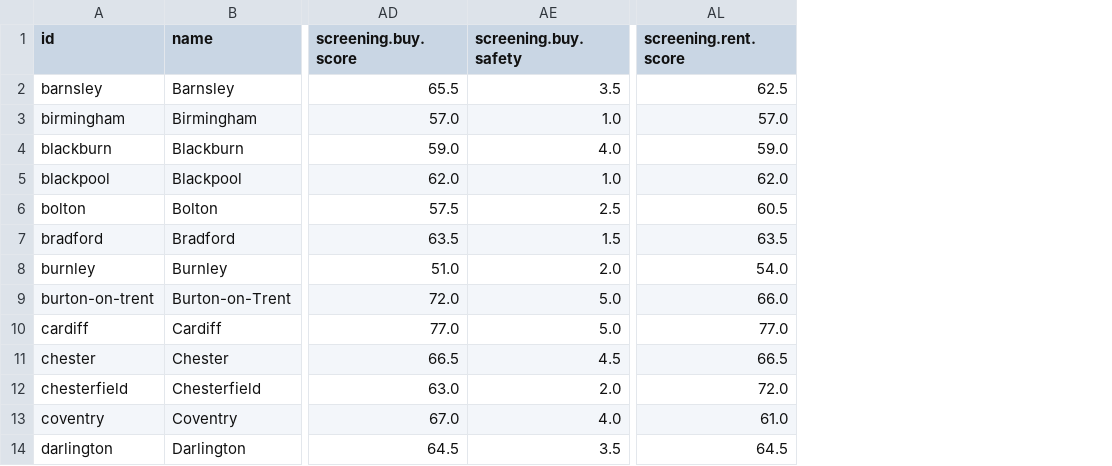
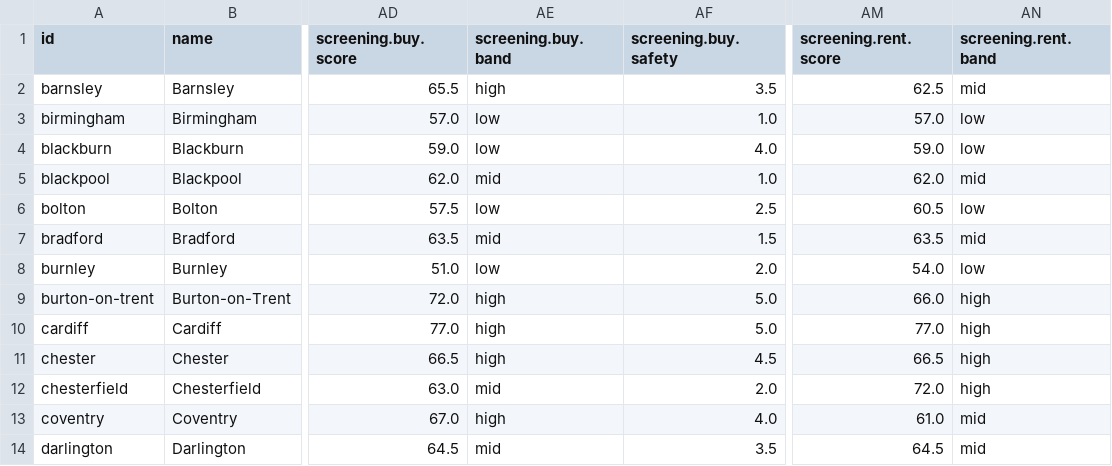
Before and after one commit to g-rutter/uk-flats, a CSV file: data/derived/broad_screen.csv, drawn as a sheet; only a part is shown, gaps mark what is left out; the diff names each change by its address in the sheet, - before the commit and + after, or states it on an @@ line.

Commit message:
Group map markers by generated score ranges

```diff
--- a/data/derived/broad_screen.csv
+++ b/data/derived/broad_screen.csv
+column AE (screening.buy.band), rows 2-14: high | low | low | mid | low | mid | low | high | high | high | mid | high | mid
+column AN (screening.rent.band), rows 2-14: mid | low | low | mid | low | mid | low | high | high | high | high | mid | mid
```
Also changed, not shown: 9 other files.
